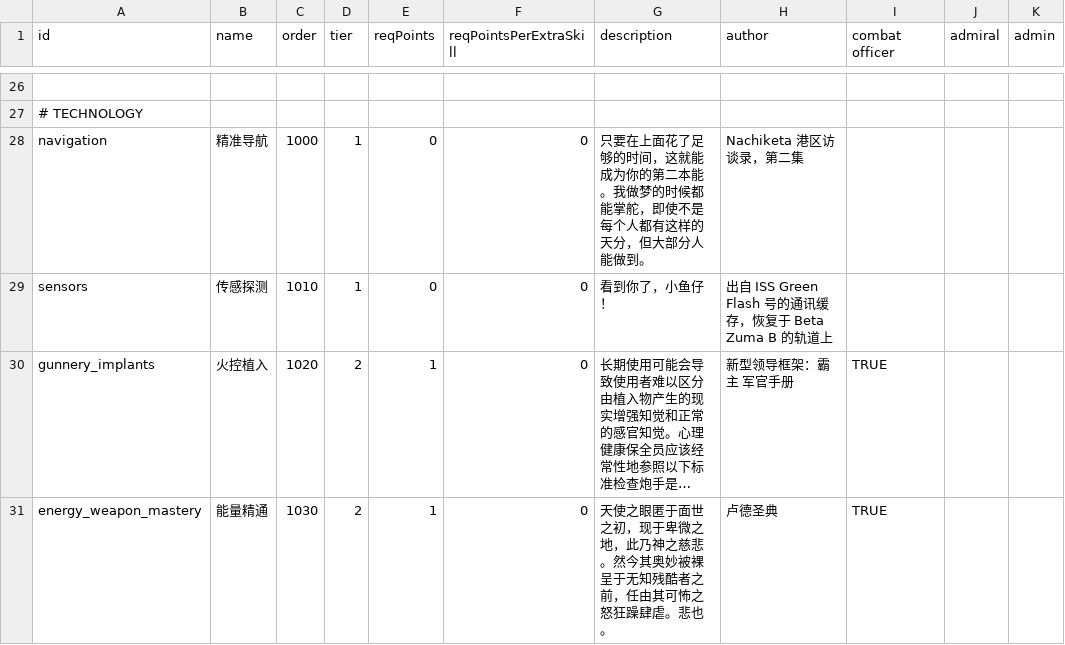
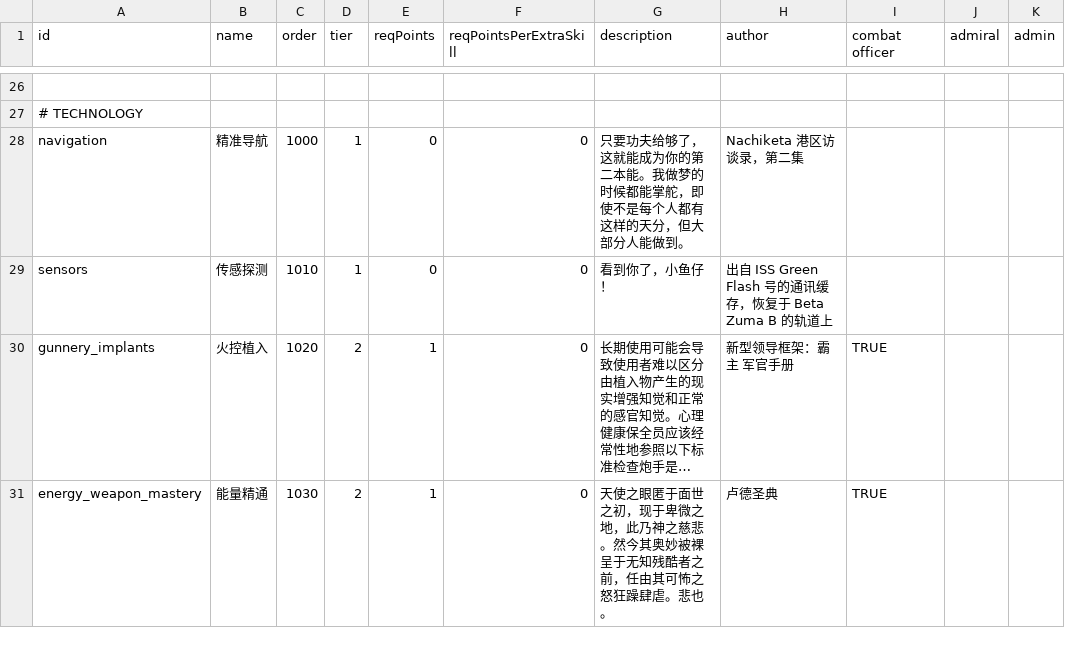
Before and after one commit to TruthOriginem/Starsector-Localization-CN, a CSV file: localization/data/characters/skills/skill_data.csv, drawn as a sheet; only a part is shown, gaps mark what is left out; long unchanged cells end in …; the diff names each change by its address in the sheet, - before the commit and + after, or states it on an @@ line.

```diff
--- a/localization/data/characters/skills/skill_data.csv
+++ b/localization/data/characters/skills/skill_data.csv
-G28 (description): 只要在上面花了足够的时间，这就能…
+G28 (description): 只要功夫给够了，这就能…
```
Also changed, not shown: localization/data/hullmods/hull_mods.csv, localization/data/strings/descriptions.csv, 11 other files.
